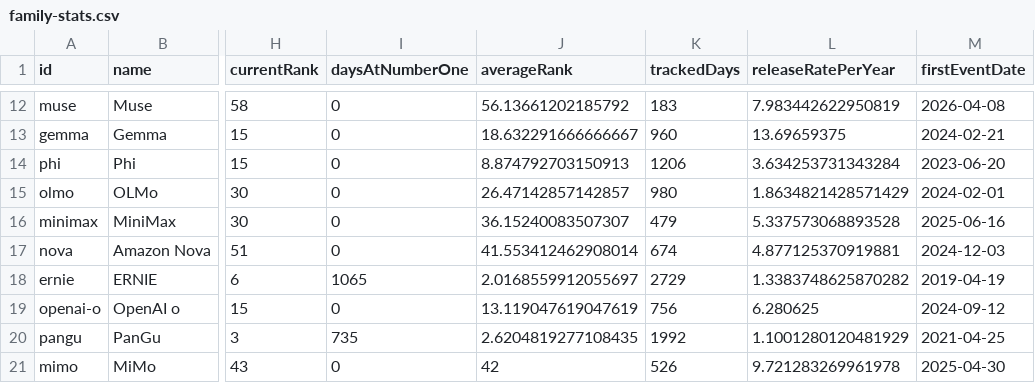
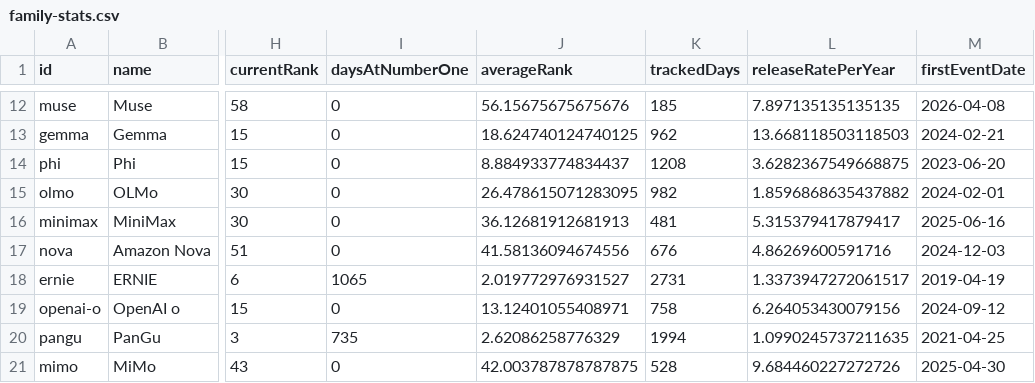
Before and after one commit to procrastinine/versionbench, a CSV file: data/family-stats.csv, drawn as a sheet; only a part is shown, gaps mark what is left out; the diff covers the shown part only; the diff names each change by its address in the sheet, - before the commit and + after, or states it on an @@ line.

```diff
--- a/data/family-stats.csv
+++ b/data/family-stats.csv
-J12 (averageRank): 56.13661202185792
+J12 (averageRank): 56.15675675675676
-K12 (trackedDays): 183
+K12 (trackedDays): 185
-L12 (releaseRatePerYear): 7.983442622950819
+L12 (releaseRatePerYear): 7.897135135135135
-J13 (averageRank): 18.632291666666667
+J13 (averageRank): 18.624740124740125
-K13 (trackedDays): 960
+K13 (trackedDays): 962
-L13 (releaseRatePerYear): 13.69659375
+L13 (releaseRatePerYear): 13.668118503118503
-J14 (averageRank): 8.874792703150913
+J14 (averageRank): 8.884933774834437
-K14 (trackedDays): 1206
+K14 (trackedDays): 1208
-L14 (releaseRatePerYear): 3.634253731343284
+L14 (releaseRatePerYear): 3.6282367549668875
-J15 (averageRank): 26.47142857142857
+J15 (averageRank): 26.478615071283095
-K15 (trackedDays): 980
+K15 (trackedDays): 982
-L15 (releaseRatePerYear): 1.8634821428571429
+L15 (releaseRatePerYear): 1.8596868635437882
-J16 (averageRank): 36.15240083507307
+J16 (averageRank): 36.12681912681913
-K16 (trackedDays): 479
+K16 (trackedDays): 481
-L16 (releaseRatePerYear): 5.337573068893528
+L16 (releaseRatePerYear): 5.315379417879417
-J17 (averageRank): 41.553412462908014
+J17 (averageRank): 41.58136094674556
-K17 (trackedDays): 674
+K17 (trackedDays): 676
-L17 (releaseRatePerYear): 4.877125370919881
+L17 (releaseRatePerYear): 4.86269600591716
-J18 (averageRank): 2.0168559912055697
+J18 (averageRank): 2.019772976931527
-K18 (trackedDays): 2729
+K18 (trackedDays): 2731
-L18 (releaseRatePerYear): 1.3383748625870282
+L18 (releaseRatePerYear): 1.3373947272061517
-J19 (averageRank): 13.119047619047619
+J19 (averageRank): 13.12401055408971
-K19 (trackedDays): 756
+K19 (trackedDays): 758
-L19 (releaseRatePerYear): 6.280625
+L19 (releaseRatePerYear): 6.264053430079156
-J20 (averageRank): 2.6204819277108435
+J20 (averageRank): 2.62086258776329
-K20 (trackedDays): 1992
+K20 (trackedDays): 1994
-L20 (releaseRatePerYear): 1.1001280120481929
+L20 (releaseRatePerYear): 1.0990245737211635
-J21 (averageRank): 42
+J21 (averageRank): 42.003787878787875
-K21 (trackedDays): 526
+K21 (trackedDays): 528
-L21 (releaseRatePerYear): 9.721283269961978
+L21 (releaseRatePerYear): 9.684460227272726
```
Also changed, not shown: 149 edited cells elsewhere in this file, data/releases.csv, data/sources.csv, 23 other files.
